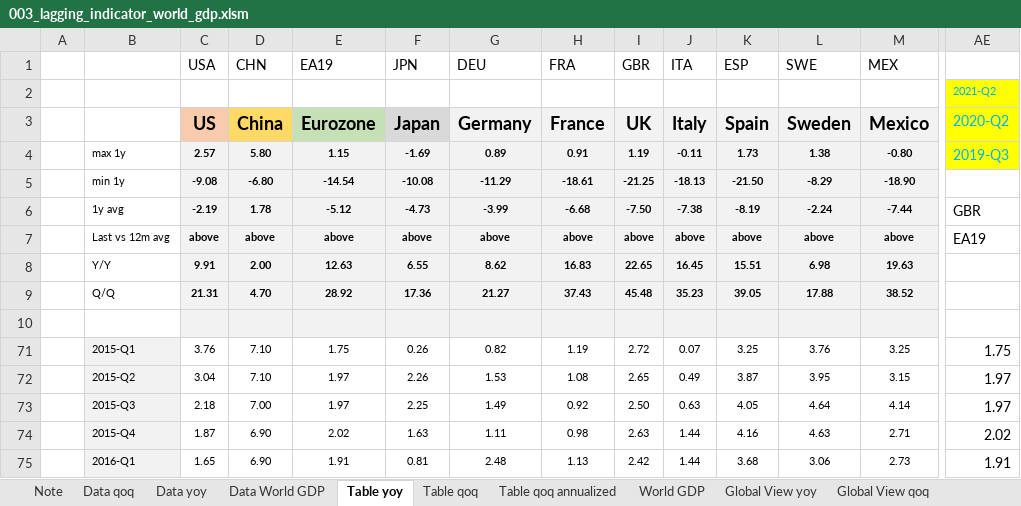
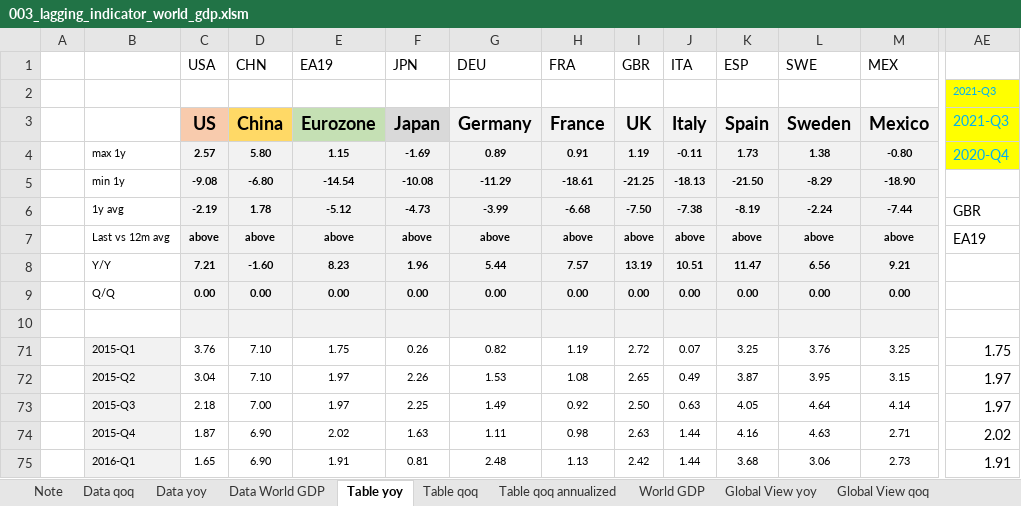
Before and after one commit to markjm5/portfoliomanagement, an Excel workbook: trading_excel_files/01_lagging_coincident_indicators/003_lagging_indicator_world_gdp.xlsm, sheet Table yoy, drawn as a sheet; only a part is shown, gaps mark what is left out; values as stored, in another font and other column widths than the file's, no borders; conditional formats not drawn; the diff covers the shown part only; the diff names each change by its address in the sheet, - before the commit and + after, or states it on an @@ line.

```diff
--- a/trading_excel_files/01_lagging_coincident_indicators/003_lagging_indicator_world_gdp.xlsm (sheet Table yoy)
+++ b/trading_excel_files/01_lagging_coincident_indicators/003_lagging_indicator_world_gdp.xlsm (sheet Table yoy)
-AE2: 2021-Q2
+AE2: 2021-Q3
-AE3: 2020-Q2
+AE3: 2021-Q3
-AE4: 2019-Q3
+AE4: 2020-Q4
-C8 (USA): 9.91
+C8 (USA): 7.21
-D8 (CHN): 2.00
+D8 (CHN): -1.60
-E8 (EA19): 12.63
+E8 (EA19): 8.23
-F8 (JPN): 6.55
+F8 (JPN): 1.96
-G8 (DEU): 8.62
+G8 (DEU): 5.44
-H8 (FRA): 16.83
+H8 (FRA): 7.57
-I8 (GBR): 22.65
+I8 (GBR): 13.19
-J8 (ITA): 16.45
+J8 (ITA): 10.51
-K8 (ESP): 15.51
+K8 (ESP): 11.47
-L8 (SWE): 6.98
+L8 (SWE): 6.56
-M8 (MEX): 19.63
+M8 (MEX): 9.21
-C9 (USA): 21.31
+C9 (USA): 0.00
-D9 (CHN): 4.70
+D9 (CHN): 0.00
-E9 (EA19): 28.92
+E9 (EA19): 0.00
-F9 (JPN): 17.36
+F9 (JPN): 0.00
-G9 (DEU): 21.27
+G9 (DEU): 0.00
-H9 (FRA): 37.43
+H9 (FRA): 0.00
-I9 (GBR): 45.48
+I9 (GBR): 0.00
-J9 (ITA): 35.23
+J9 (ITA): 0.00
-K9 (ESP): 39.05
+K9 (ESP): 0.00
-L9 (SWE): 17.88
+L9 (SWE): 0.00
-M9 (MEX): 38.52
+M9 (MEX): 0.00
```
Also changed, not shown: 24 edited cells elsewhere in this sheet, sheet Table qoq annualized, sheet Table qoq, trading_excel_files/03_Leading_Indicators/022_Global_Macro_Data_Summary_Page.xlsm, 2 other files.
